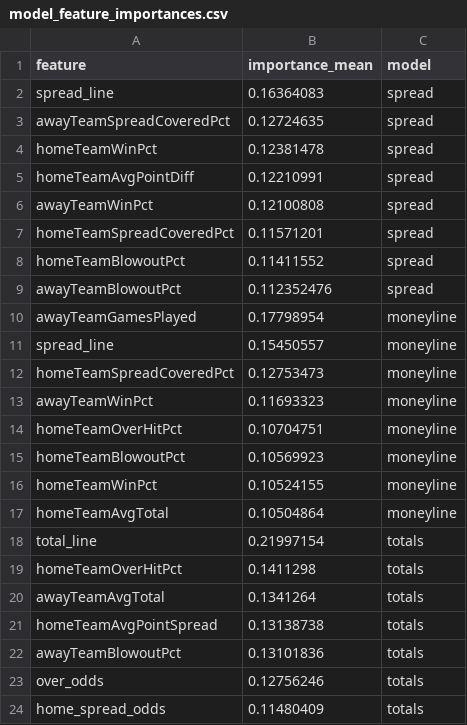
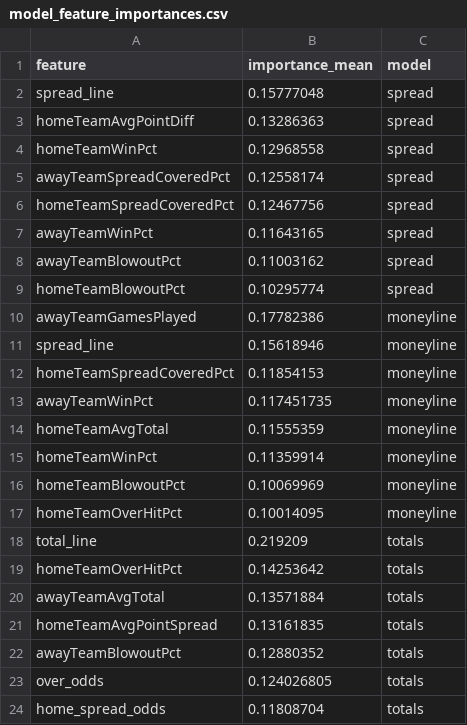
Before and after one commit to bestoddspredictions-web/NFL-PREDICTIONS, a CSV file: data_files/model_feature_importances.csv, drawn as a sheet.

```diff
--- a/data_files/model_feature_importances.csv
+++ b/data_files/model_feature_importances.csv
@@ -1,24 +1,24 @@
 feature,importance_mean,model
-spread_line,0.16364083,spread
-awayTeamSpreadCoveredPct,0.12724635,spread
-homeTeamWinPct,0.12381478,spread
-homeTeamAvgPointDiff,0.12210991,spread
-awayTeamWinPct,0.12100808,spread
-homeTeamSpreadCoveredPct,0.11571201,spread
-homeTeamBlowoutPct,0.11411552,spread
-awayTeamBlowoutPct,0.112352476,spread
-awayTeamGamesPlayed,0.17798954,moneyline
-spread_line,0.15450557,moneyline
-homeTeamSpreadCoveredPct,0.12753473,moneyline
-awayTeamWinPct,0.11693323,moneyline
-homeTeamOverHitPct,0.10704751,moneyline
-homeTeamBlowoutPct,0.10569923,moneyline
-homeTeamWinPct,0.10524155,moneyline
-homeTeamAvgTotal,0.10504864,moneyline
-total_line,0.21997154,totals
-homeTeamOverHitPct,0.1411298,totals
-awayTeamAvgTotal,0.1341264,totals
-homeTeamAvgPointSpread,0.13138738,totals
-awayTeamBlowoutPct,0.13101836,totals
-over_odds,0.12756246,totals
-home_spread_odds,0.11480409,totals
+spread_line,0.15777048,spread
+homeTeamAvgPointDiff,0.13286363,spread
+homeTeamWinPct,0.12968558,spread
+awayTeamSpreadCoveredPct,0.12558174,spread
+homeTeamSpreadCoveredPct,0.12467756,spread
+awayTeamWinPct,0.11643165,spread
+awayTeamBlowoutPct,0.11003162,spread
+homeTeamBlowoutPct,0.10295774,spread
+awayTeamGamesPlayed,0.17782386,moneyline
+spread_line,0.15618946,moneyline
+homeTeamSpreadCoveredPct,0.11854153,moneyline
+awayTeamWinPct,0.117451735,moneyline
+homeTeamAvgTotal,0.11555359,moneyline
+homeTeamWinPct,0.11359914,moneyline
+homeTeamBlowoutPct,0.10069969,moneyline
+homeTeamOverHitPct,0.10014095,moneyline
+total_line,0.219209,totals
+homeTeamOverHitPct,0.14253642,totals
+awayTeamAvgTotal,0.13571884,totals
+homeTeamAvgPointSpread,0.13161835,totals
+awayTeamBlowoutPct,0.12880352,totals
+over_odds,0.124026805,totals
+home_spread_odds,0.11808704,totals
```
Also changed, not shown: data_files/nfl_games_historical.csv, 4 other files.
